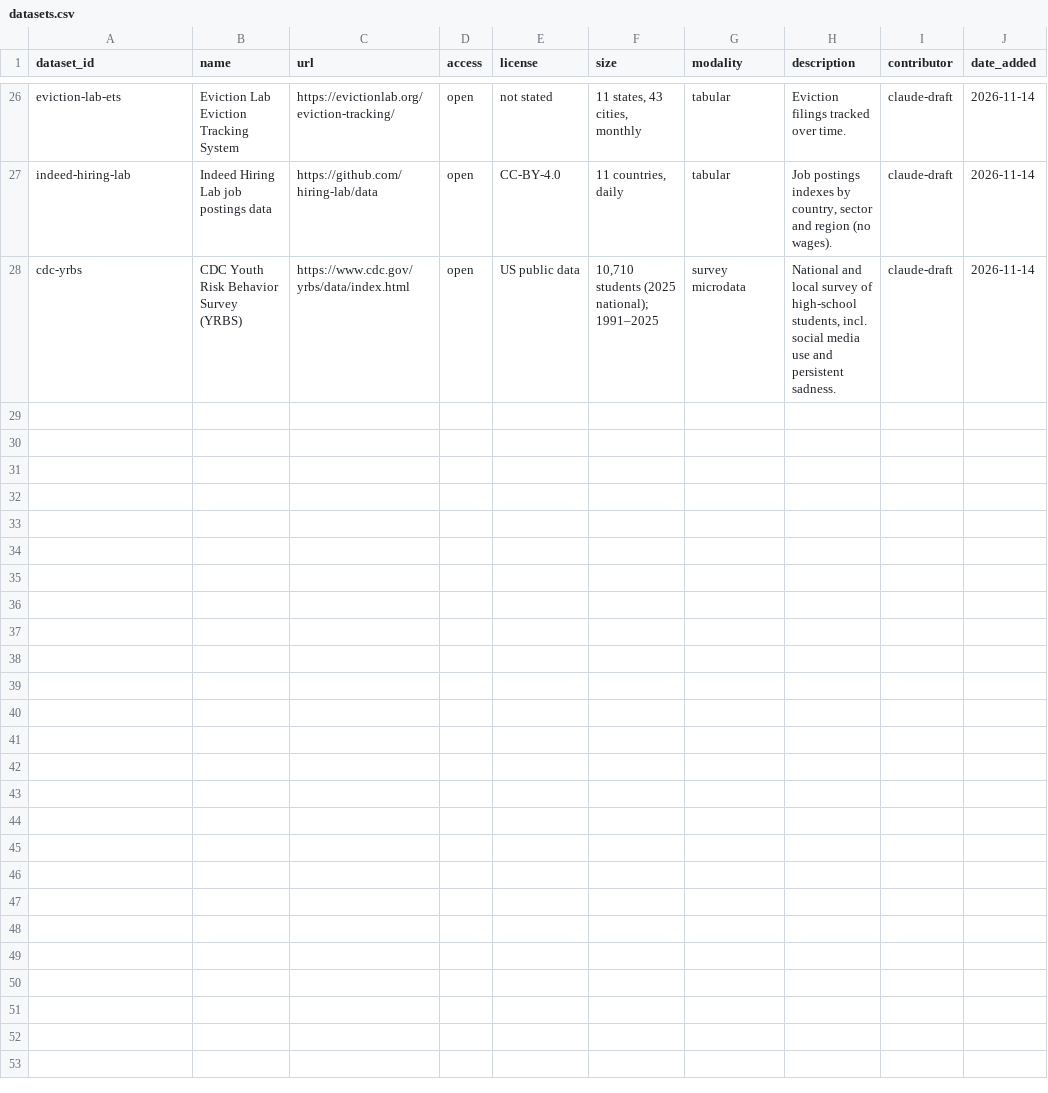
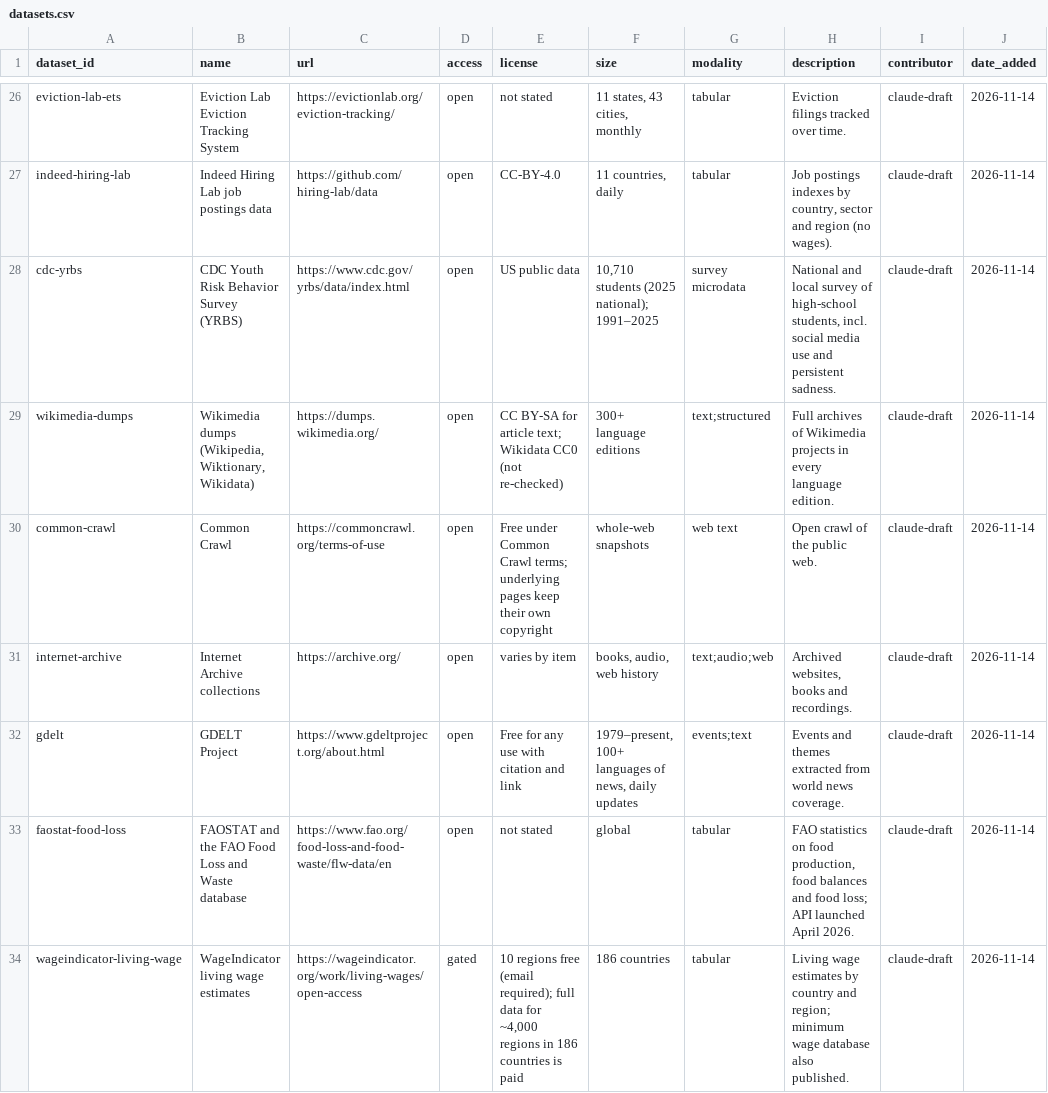
Before and after one commit to rheasrepos/ai-fixable-problems-db, a CSV file: data/datasets.csv, drawn as a sheet; only a part is shown, gaps mark what is left out.

```diff
--- a/data/datasets.csv
+++ b/data/datasets.csv
@@ -28 +28,7 @@ indeed-hiring-lab,Indeed Hiring Lab job postings data,https://github.com/hiring-
 cdc-yrbs,CDC Youth Risk Behavior Survey (YRBS),https://www.cdc.gov/yrbs/data/index.html,open,US public data,"10,710 students (2025 national); 1991–2025",survey microdata,"National and local survey of high-school students, incl. social media use and persistent sadness.",claude-draft,2026-11-14
+wikimedia-dumps,"Wikimedia dumps (Wikipedia, Wiktionary, Wikidata)",https://dumps.wikimedia.org/,open,CC BY-SA for article text; Wikidata CC0 (not re-checked),300+ language editions,text;structured,Full archives of Wikimedia projects in every language edition.,claude-draft,2026-11-14
+common-crawl,Common Crawl,https://commoncrawl.org/terms-of-use,open,Free under Common Crawl terms; underlying pages keep their own copyright,whole-web snapshots,web text,Open crawl of the public web.,claude-draft,2026-11-14
+internet-archive,Internet Archive collections,https://archive.org/,open,varies by item,"books, audio, web history",text;audio;web,"Archived websites, books and recordings.",claude-draft,2026-11-14
+gdelt,GDELT Project,https://www.gdeltproject.org/about.html,open,Free for any use with citation and link,"1979–present, 100+ languages of news, daily updates",events;text,Events and themes extracted from world news coverage.,claude-draft,2026-11-14
+faostat-food-loss,FAOSTAT and the FAO Food Loss and Waste database,https://www.fao.org/food-loss-and-food-waste/flw-data/en,open,not stated,global,tabular,"FAO statistics on food production, food balances and food loss; API launched April 2026.",claude-draft,2026-11-14
+wageindicator-living-wage,WageIndicator living wage estimates,https://wageindicator.org/work/living-wages/open-access,gated,"10 regions free (email required); full data for ~4,000 regions in 186 countries is paid",186 countries,tabular,Living wage estimates by country and region; minimum wage database also published.,claude-draft,2026-11-14
```
Also changed, not shown: data/problem_datasets.csv, 3 other files.
